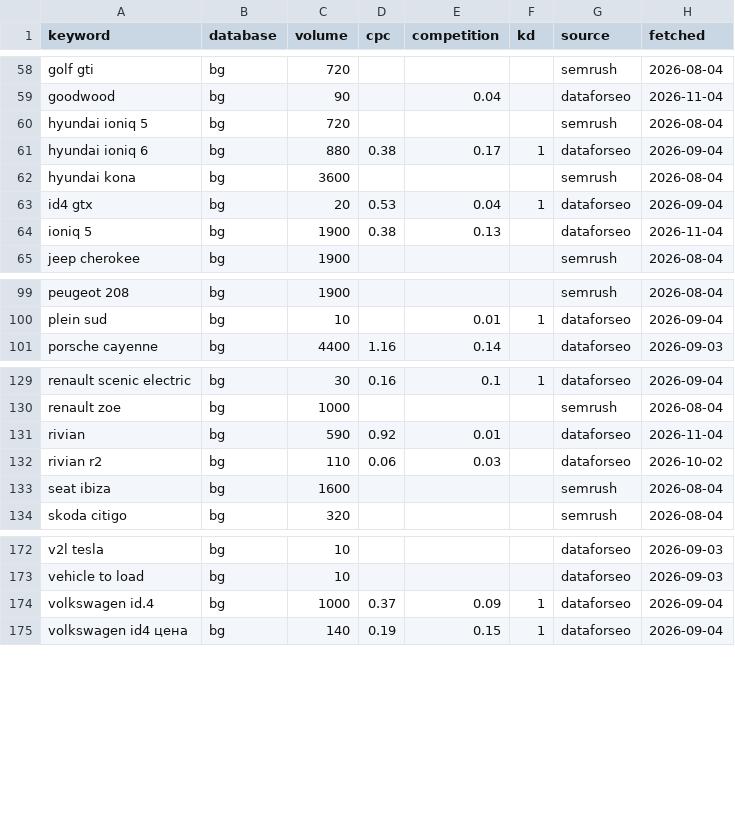
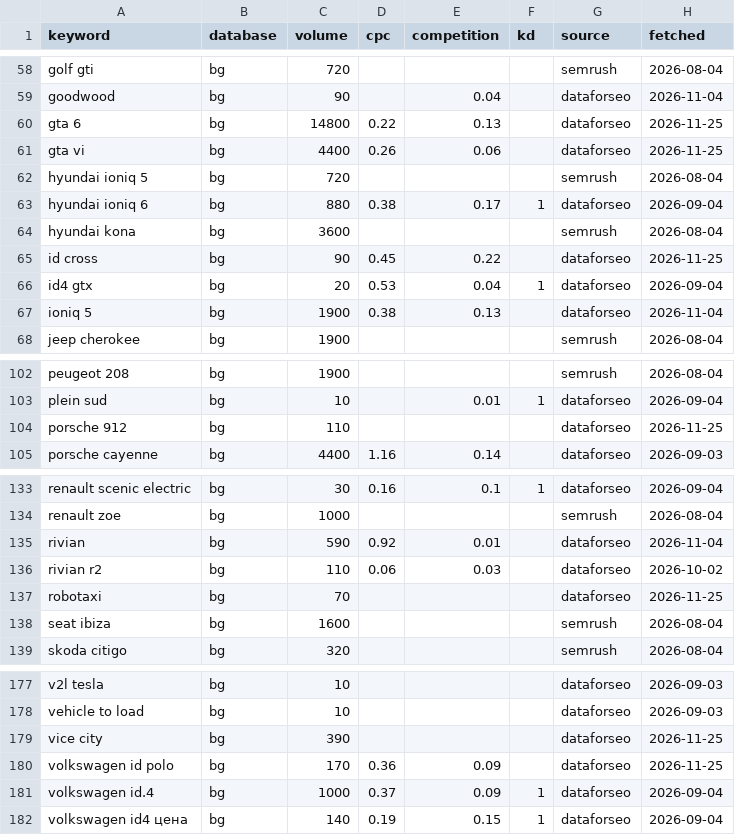
Before and after one commit to trepechov/carlifebydani, a CSV file: data/seo-cache/keywords.csv, drawn as a sheet; only a part is shown, gaps mark what is left out; the diff names each change by its address in the sheet, - before the commit and + after, or states it on an @@ line.

```diff
--- a/data/seo-cache/keywords.csv
+++ b/data/seo-cache/keywords.csv
+row 60: gta 6 | bg | 14800 | 0.22 | 0.13 |  | dataforseo | 2026-11-25
+row 61: gta vi | bg | 4400 | 0.26 | 0.06 |  | dataforseo | 2026-11-25
+row 65: id cross | bg | 90 | 0.45 | 0.22 |  | dataforseo | 2026-11-25
+row 104: porsche 912 | bg | 110 |  |  |  | dataforseo | 2026-11-25
+row 137: robotaxi | bg | 70 |  |  |  | dataforseo | 2026-11-25
+row 179: vice city | bg | 390 |  |  |  | dataforseo | 2026-11-25
+row 180: volkswagen id polo | bg | 170 | 0.36 | 0.09 |  | dataforseo | 2026-11-25
```
Also changed, not shown: reports/seo-optimizations/ledger.csv, 4 other files.
